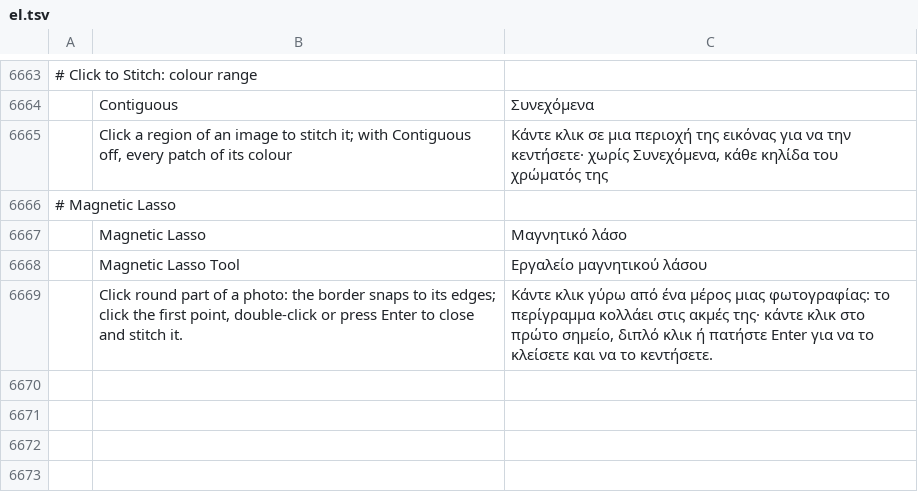
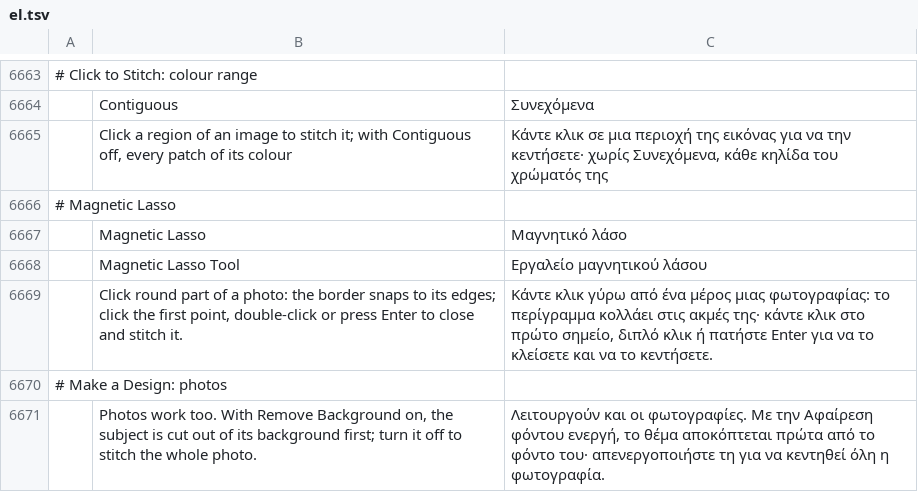
Before and after one commit to Stitchwright/StitchFoundry, a TSV file: crates/ui-egui/src/i18n/el.tsv, drawn as a sheet; only a part is shown, gaps mark what is left out; the diff names each change by its address in the sheet, - before the commit and + after, or states it on an @@ line.

```diff
--- a/crates/ui-egui/src/i18n/el.tsv
+++ b/crates/ui-egui/src/i18n/el.tsv
+row 6670: # Make a Design: photos
+row 6671:  | Photos work too. With Remove Background on, the subject is cut out of its background first; turn it off to stitch the whole photo. | Λειτουργούν και οι φωτογραφίες. Με την Αφαίρεση φόντου ενεργή, το θέμα αποκόπτεται πρώτα από το φόντο του· απενεργοποιήστε τη για να κεντηθεί όλη η φωτογραφία.
```
Also changed, not shown: crates/ui-egui/src/i18n/bg.tsv, crates/ui-egui/src/i18n/ja.tsv, 26 other files.
